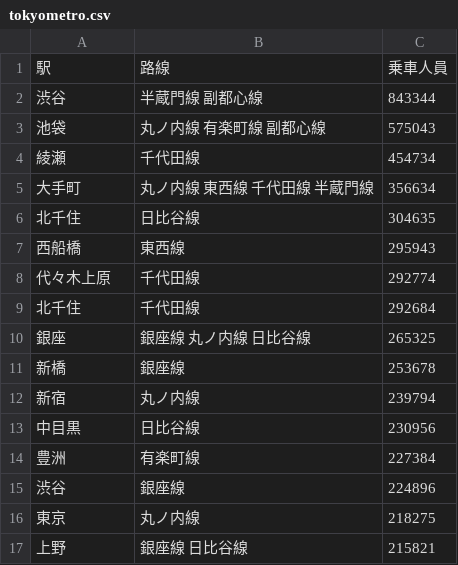
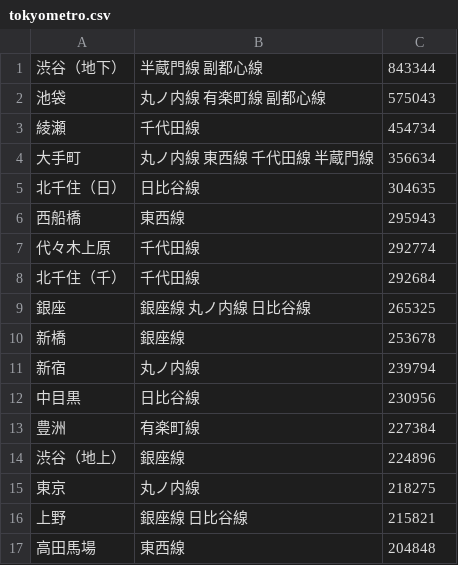
Before and after one commit to tkm512/tkm512.github.io, a CSV file: passengers/csv/tokyometro.csv, drawn as a sheet; only a part is shown; the shorter side is filled out with more unchanged rows.

```diff
--- a/passengers/csv/tokyometro.csv
+++ b/passengers/csv/tokyometro.csv
@@ -1,3 +1,2 @@
-駅,路線,乗車人員
-渋谷,半蔵門線 副都心線,843344
+渋谷（地下）,半蔵門線 副都心線,843344
 池袋,丸ノ内線 有楽町線 副都心線,575043
@@ -5,6 +4,6 @@
 大手町,丸ノ内線 東西線 千代田線 半蔵門線,356634
-北千住,日比谷線,304635
+北千住（日）,日比谷線,304635
 西船橋,東西線,295943
 代々木上原,千代田線,292774
-北千住,千代田線,292684
+北千住（千）,千代田線,292684
 銀座,銀座線 丸ノ内線 日比谷線,265325
@@ -14,3 +13,3 @@
 豊洲,有楽町線,227384
-渋谷,銀座線,224896
+渋谷（地上）,銀座線,224896
 東京,丸ノ内線,218275
```
Also changed, not shown: passengers/csv/r1jrhsapporocity_sort.csv, 7 other files.
